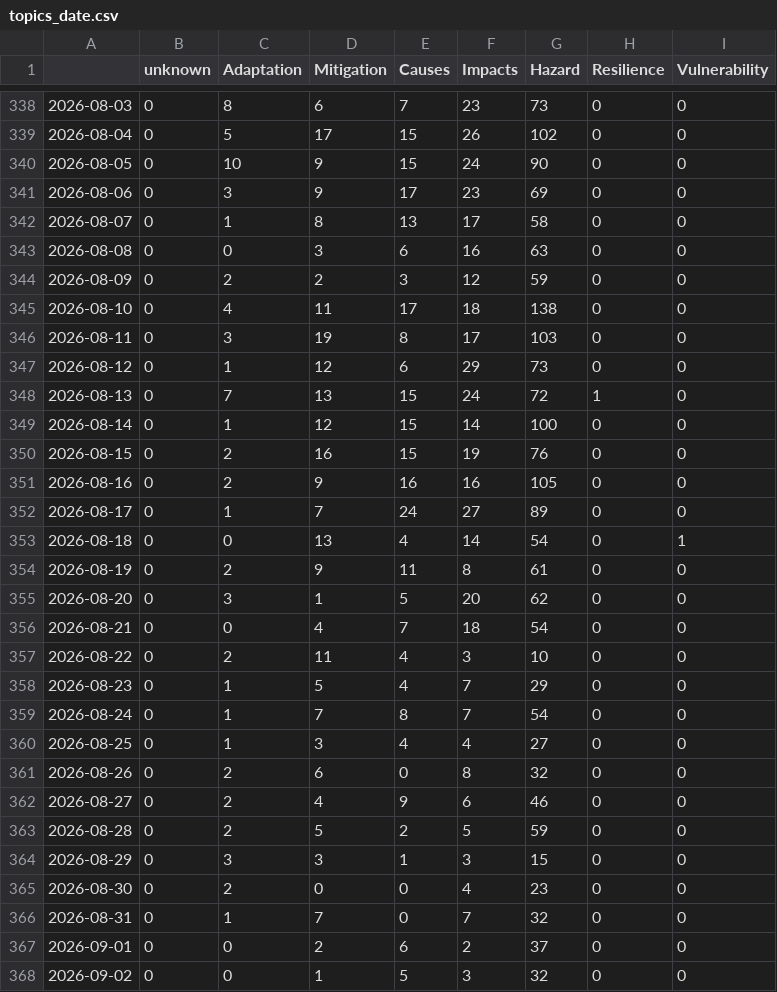
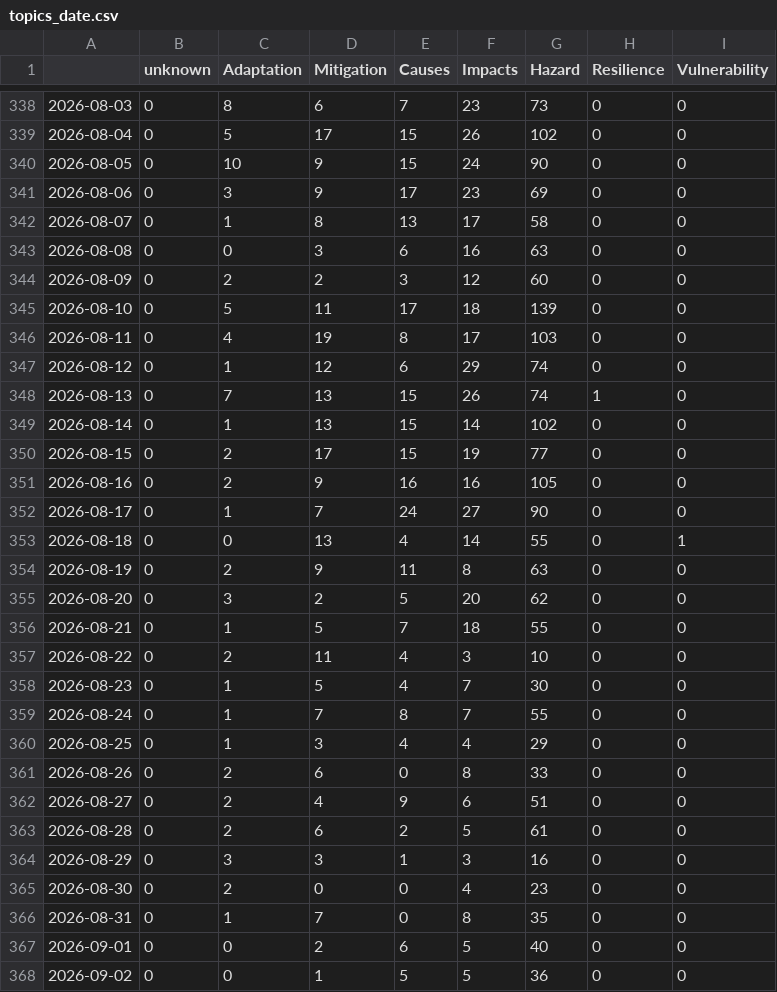
Before and after one commit to ms2329-news/collectionIsComing, a CSV file: csv/topics_date.csv, drawn as a sheet; only a part is shown, gaps mark what is left out; the diff covers the shown part only.

```diff
--- a/csv/topics_date.csv
+++ b/csv/topics_date.csv
@@ -343,26 +343,26 @@
 2026-08-08,0,0,3,6,16,63,0,0
-2026-08-09,0,2,2,3,12,59,0,0
-2026-08-10,0,4,11,17,18,138,0,0
-2026-08-11,0,3,19,8,17,103,0,0
-2026-08-12,0,1,12,6,29,73,0,0
-2026-08-13,0,7,13,15,24,72,1,0
-2026-08-14,0,1,12,15,14,100,0,0
-2026-08-15,0,2,16,15,19,76,0,0
+2026-08-09,0,2,2,3,12,60,0,0
+2026-08-10,0,5,11,17,18,139,0,0
+2026-08-11,0,4,19,8,17,103,0,0
+2026-08-12,0,1,12,6,29,74,0,0
+2026-08-13,0,7,13,15,26,74,1,0
+2026-08-14,0,1,13,15,14,102,0,0
+2026-08-15,0,2,17,15,19,77,0,0
 2026-08-16,0,2,9,16,16,105,0,0
-2026-08-17,0,1,7,24,27,89,0,0
-2026-08-18,0,0,13,4,14,54,0,1
-2026-08-19,0,2,9,11,8,61,0,0
-2026-08-20,0,3,1,5,20,62,0,0
-2026-08-21,0,0,4,7,18,54,0,0
+2026-08-17,0,1,7,24,27,90,0,0
+2026-08-18,0,0,13,4,14,55,0,1
+2026-08-19,0,2,9,11,8,63,0,0
+2026-08-20,0,3,2,5,20,62,0,0
+2026-08-21,0,1,5,7,18,55,0,0
 2026-08-22,0,2,11,4,3,10,0,0
-2026-08-23,0,1,5,4,7,29,0,0
-2026-08-24,0,1,7,8,7,54,0,0
-2026-08-25,0,1,3,4,4,27,0,0
-2026-08-26,0,2,6,0,8,32,0,0
-2026-08-27,0,2,4,9,6,46,0,0
-2026-08-28,0,2,5,2,5,59,0,0
-2026-08-29,0,3,3,1,3,15,0,0
+2026-08-23,0,1,5,4,7,30,0,0
+2026-08-24,0,1,7,8,7,55,0,0
+2026-08-25,0,1,3,4,4,29,0,0
+2026-08-26,0,2,6,0,8,33,0,0
+2026-08-27,0,2,4,9,6,51,0,0
+2026-08-28,0,2,6,2,5,61,0,0
+2026-08-29,0,3,3,1,3,16,0,0
 2026-08-30,0,2,0,0,4,23,0,0
-2026-08-31,0,1,7,0,7,32,0,0
-2026-09-01,0,0,2,6,2,37,0,0
-2026-09-02,0,0,1,5,3,32,0,0
+2026-08-31,0,1,7,0,8,35,0,0
+2026-09-01,0,0,2,6,5,40,0,0
+2026-09-02,0,0,1,5,5,36,0,0
```
Also changed, not shown: 2 added rows and 5 edited cells elsewhere in this file, 9 other files.
